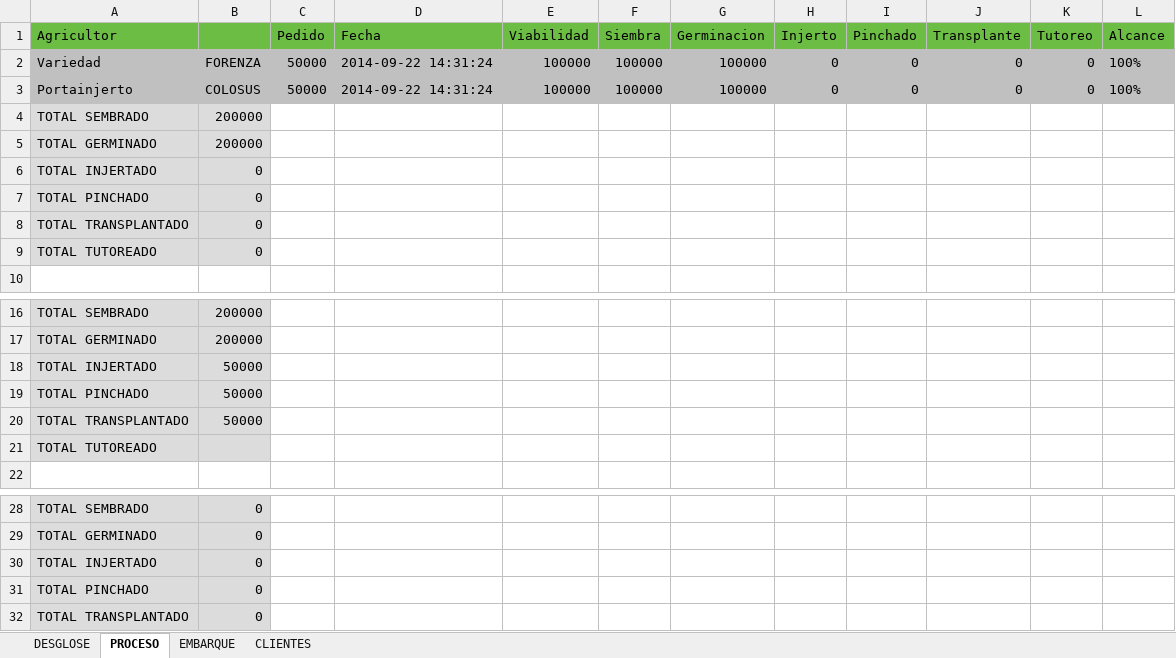
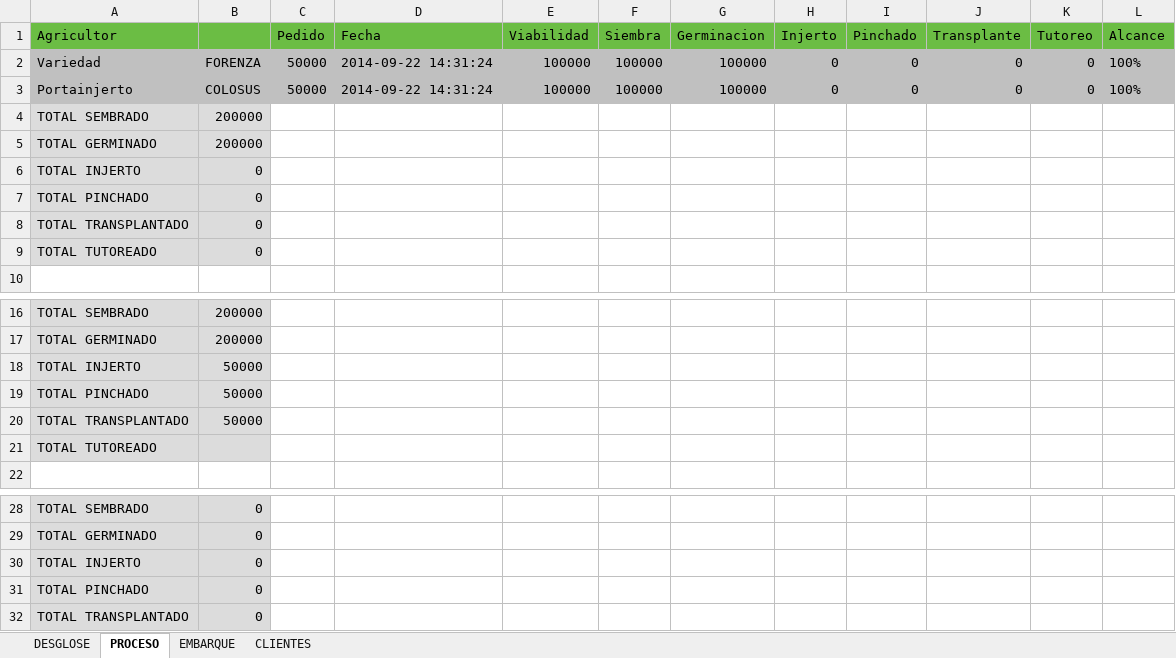
Before and after one commit to Ampscf/plantanova, an Excel workbook: reportes/reporte_plantanova.xlsx, sheet PROCESO, drawn as a sheet; only a part is shown, gaps mark what is left out; values as stored, in another font and other column widths than the file's, no borders; the diff names each change by its address in the sheet, - before the commit and + after, or states it on an @@ line.

```diff
--- a/reportes/reporte_plantanova.xlsx (sheet PROCESO)
+++ b/reportes/reporte_plantanova.xlsx (sheet PROCESO)
-A6 (Agricultor): TOTAL INJERTADO
+A6 (Agricultor): TOTAL INJERTO
-A18 (Agricultor): TOTAL INJERTADO
+A18 (Agricultor): TOTAL INJERTO
-A30 (Agricultor): TOTAL INJERTADO
+A30 (Agricultor): TOTAL INJERTO
```
Also changed, not shown: sheet DESGLOSE, sheet EMBARQUE, 2 other files.
